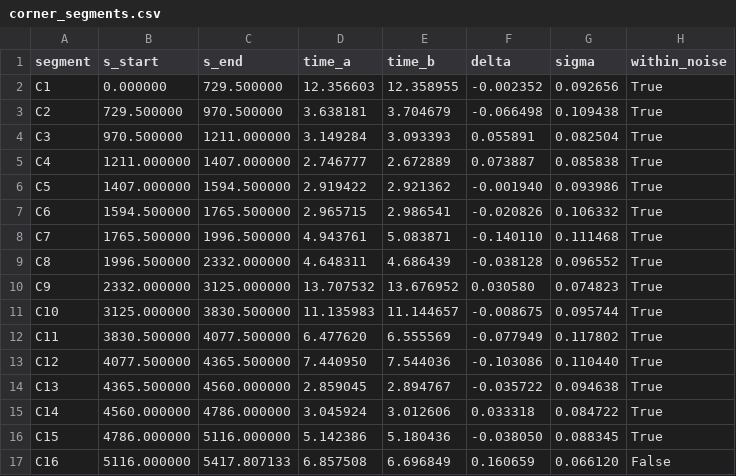
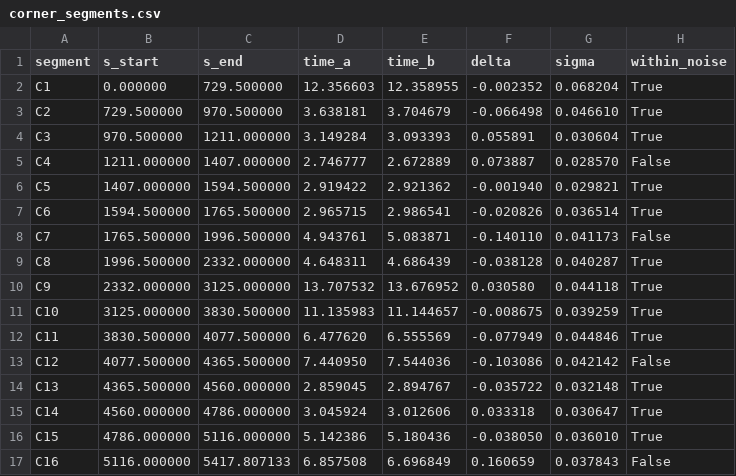
Before and after one commit to ultramagnus23/Apex_F1, a CSV file: docs/case_study_01/corner_segments.csv, drawn as a sheet.

```diff
--- a/docs/case_study_01/corner_segments.csv
+++ b/docs/case_study_01/corner_segments.csv
@@ -1,17 +1,17 @@
 segment,s_start,s_end,time_a,time_b,delta,sigma,within_noise
-C1,0.000000,729.500000,12.356603,12.358955,-0.002352,0.092656,True
-C2,729.500000,970.500000,3.638181,3.704679,-0.066498,0.109438,True
-C3,970.500000,1211.000000,3.149284,3.093393,0.055891,0.082504,True
-C4,1211.000000,1407.000000,2.746777,2.672889,0.073887,0.085838,True
-C5,1407.000000,1594.500000,2.919422,2.921362,-0.001940,0.093986,True
-C6,1594.500000,1765.500000,2.965715,2.986541,-0.020826,0.106332,True
-C7,1765.500000,1996.500000,4.943761,5.083871,-0.140110,0.111468,True
-C8,1996.500000,2332.000000,4.648311,4.686439,-0.038128,0.096552,True
-C9,2332.000000,3125.000000,13.707532,13.676952,0.030580,0.074823,True
-C10,3125.000000,3830.500000,11.135983,11.144657,-0.008675,0.095744,True
-C11,3830.500000,4077.500000,6.477620,6.555569,-0.077949,0.117802,True
-C12,4077.500000,4365.500000,7.440950,7.544036,-0.103086,0.110440,True
-C13,4365.500000,4560.000000,2.859045,2.894767,-0.035722,0.094638,True
-C14,4560.000000,4786.000000,3.045924,3.012606,0.033318,0.084722,True
-C15,4786.000000,5116.000000,5.142386,5.180436,-0.038050,0.088345,True
-C16,5116.000000,5417.807133,6.857508,6.696849,0.160659,0.066120,False
+C1,0.000000,729.500000,12.356603,12.358955,-0.002352,0.068204,True
+C2,729.500000,970.500000,3.638181,3.704679,-0.066498,0.046610,True
+C3,970.500000,1211.000000,3.149284,3.093393,0.055891,0.030604,True
+C4,1211.000000,1407.000000,2.746777,2.672889,0.073887,0.028570,False
+C5,1407.000000,1594.500000,2.919422,2.921362,-0.001940,0.029821,True
+C6,1594.500000,1765.500000,2.965715,2.986541,-0.020826,0.036514,True
+C7,1765.500000,1996.500000,4.943761,5.083871,-0.140110,0.041173,False
+C8,1996.500000,2332.000000,4.648311,4.686439,-0.038128,0.040287,True
+C9,2332.000000,3125.000000,13.707532,13.676952,0.030580,0.044118,True
+C10,3125.000000,3830.500000,11.135983,11.144657,-0.008675,0.039259,True
+C11,3830.500000,4077.500000,6.477620,6.555569,-0.077949,0.044846,True
+C12,4077.500000,4365.500000,7.440950,7.544036,-0.103086,0.042142,False
+C13,4365.500000,4560.000000,2.859045,2.894767,-0.035722,0.032148,True
+C14,4560.000000,4786.000000,3.045924,3.012606,0.033318,0.030647,True
+C15,4786.000000,5116.000000,5.142386,5.180436,-0.038050,0.036010,True
+C16,5116.000000,5417.807133,6.857508,6.696849,0.160659,0.037843,False
```
Also changed, not shown: docs/case_study_01/corners.csv, docs/case_study_01/minisectors.csv, 26 other files.
